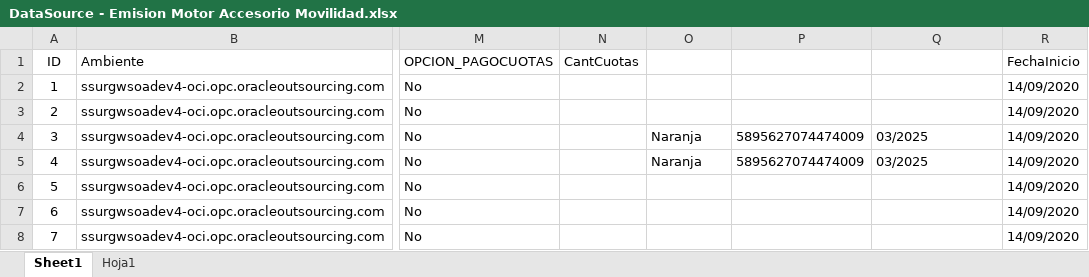
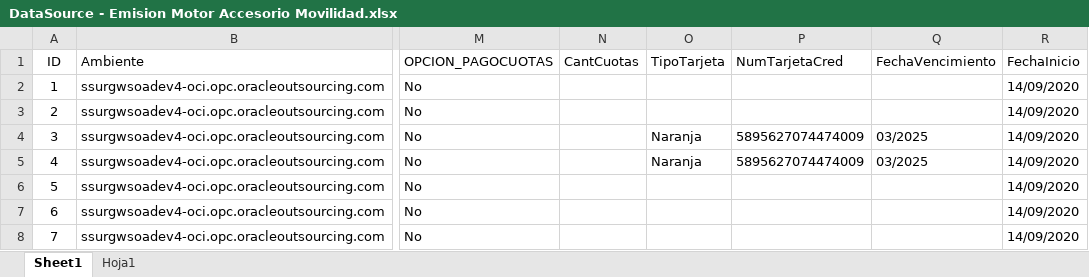
Before and after one commit to suraranorex/sura, an Excel workbook: Sura/DataSource - Emision Motor Accesorio Movilidad.xlsx, sheet Sheet1, drawn as a sheet; only a part is shown, gaps mark what is left out; values as stored, in another font and other column widths than the file's, no borders; the diff names each change by its address in the sheet, - before the commit and + after, or states it on an @@ line.

Commit message:
se arregla la data para emitir polizas movilidad en QA

```diff
--- a/Sura/DataSource - Emision Motor Accesorio Movilidad.xlsx (sheet Sheet1)
+++ b/Sura/DataSource - Emision Motor Accesorio Movilidad.xlsx (sheet Sheet1)
-O1: (empty)
+O1: TipoTarjeta
-P1: (empty)
+P1: NumTarjetaCred
-Q1: (empty)
+Q1: FechaVencimiento
```
Also changed, not shown: 1 other file.
